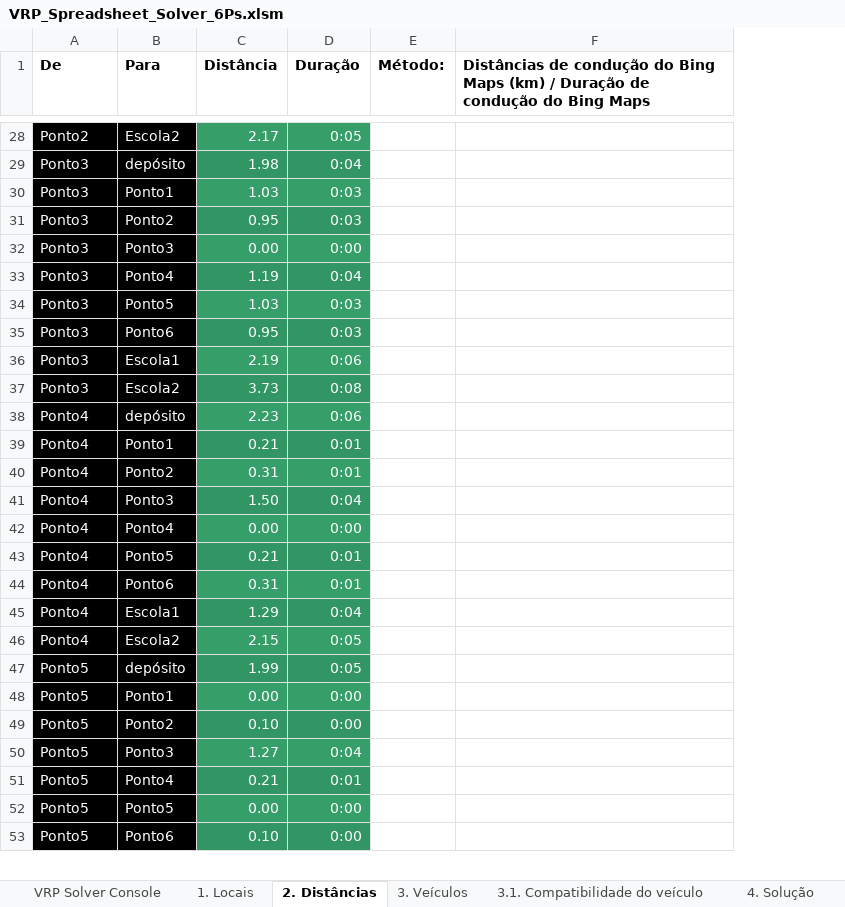
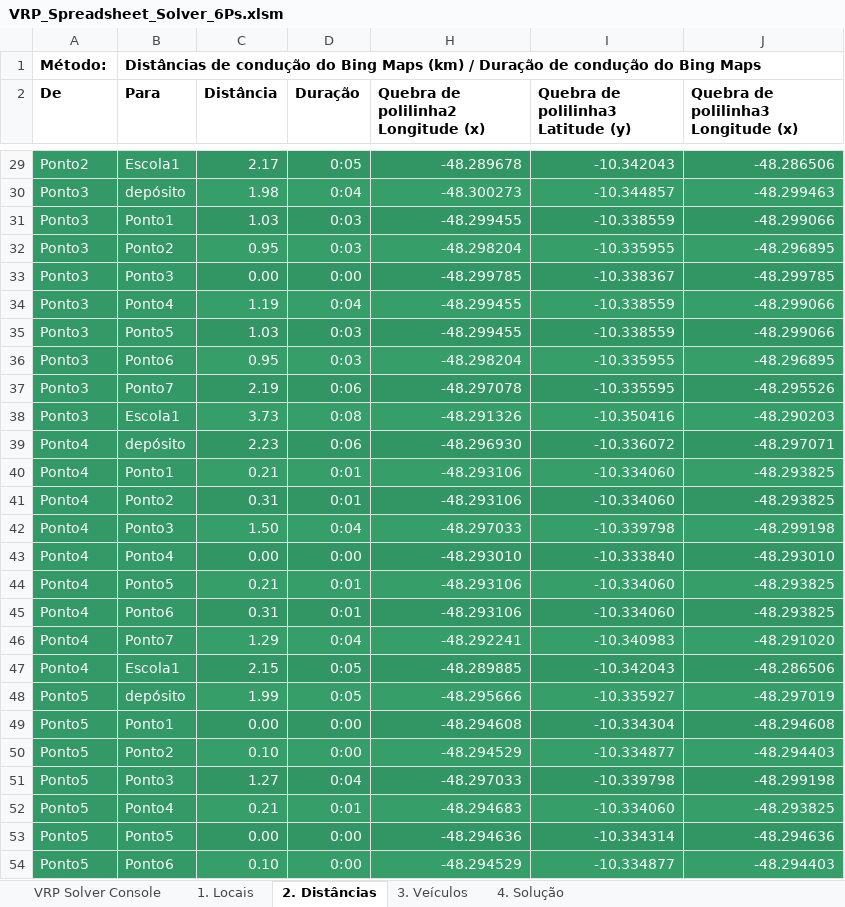
Before and after one commit to OrionJor/TCC, an Excel workbook: Dados/VRP_Spreadsheet_Solver_6Ps.xlsm, sheet 2. Distâncias, drawn as a sheet; only a part is shown, gaps mark what is left out; values as stored, in another font and other column widths than the file's, no borders; removed rows and columns are numbered as before the commit, all else as after; the diff covers the shown part only; the diff names each change by its address in the sheet, - before the commit and + after, or states it on an @@ line.

```diff
--- a/Dados/VRP_Spreadsheet_Solver_6Ps.xlsm (sheet 2. Distâncias)
+++ b/Dados/VRP_Spreadsheet_Solver_6Ps.xlsm (sheet 2. Distâncias)
-sheet tab: 3.1. Compatibilidade do veículo
@@ column E (Método:) hidden, empty @@
@@ column F hidden, row 1: Distâncias de condução do Bing Maps (km) / Duração de condução do Bing Maps @@
+column H, row 2: Quebra de polilinha2 Longitude (x); rows 29-54: -48.289678 | -48.300273 | -48.299455 | -48.298204 | -48.299785 | -48.299455 | -48.299455 | -48.298204 | -48.297078 | -48.291326 | -48.296930 | -48.293106 | -48.293106 | -48.297033 | -48.293010 | -48.293106 | -48.293106 | -48.292241 | -48.289885 | -48.295666 | -48.294608 | -48.294529 | -48.297033 | -48.294683 | -48.294636 | -48.294529
+column I, row 2: Quebra de polilinha3 Latitude (y); rows 29-54: -10.342043 | -10.344857 | -10.338559 | -10.335955 | -10.338367 | -10.338559 | -10.338559 | -10.335955 | -10.335595 | -10.350416 | -10.336072 | -10.334060 | -10.334060 | -10.339798 | -10.333840 | -10.334060 | -10.334060 | -10.340983 | -10.342043 | -10.335927 | -10.334304 | -10.334877 | -10.339798 | -10.334060 | -10.334314 | -10.334877
+column J, row 2: Quebra de polilinha3 Longitude (x); rows 29-54: -48.286506 | -48.299463 | -48.299066 | -48.296895 | -48.299785 | -48.299066 | -48.299066 | -48.296895 | -48.295526 | -48.290203 | -48.297071 | -48.293825 | -48.293825 | -48.299198 | -48.293010 | -48.293825 | -48.293825 | -48.291020 | -48.286506 | -48.297019 | -48.294608 | -48.294403 | -48.299198 | -48.293825 | -48.294636 | -48.294403
+row 1: Método: | Distâncias de condução do Bing Maps (km) / Duração de condução do Bing Maps
-A29:B54 fill: #000000
+A29:B54 fill: #339966
-B29 (Para): Escola2
+B29 (Para): Escola1
-B37 (Para): Escola1
+B37 (Para): Ponto7
-B38 (Para): Escola2
+B38 (Para): Escola1
-B46 (Para): Escola1
+B46 (Para): Ponto7
-B47 (Para): Escola2
+B47 (Para): Escola1
```
Also changed, not shown: 10 added rows, 10 removed rows, 25 edited cells and cell formats elsewhere in this sheet, sheet 4. Solução, sheet 3. Veículos, sheet VRP Solver Console, sheet 1. Locais, formulas that keep their value, hidden cells, 3 other files.
